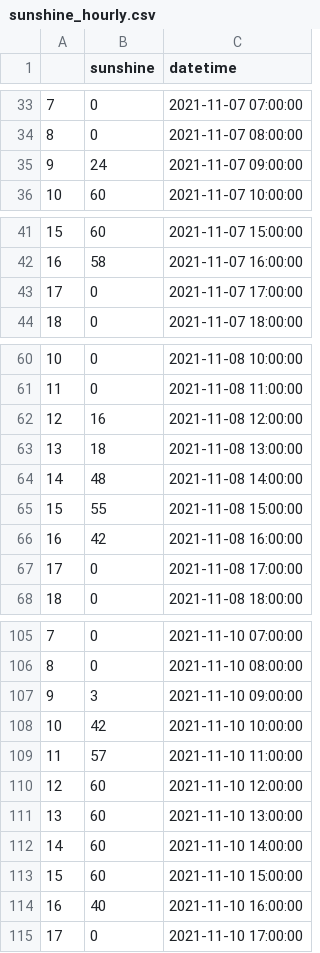
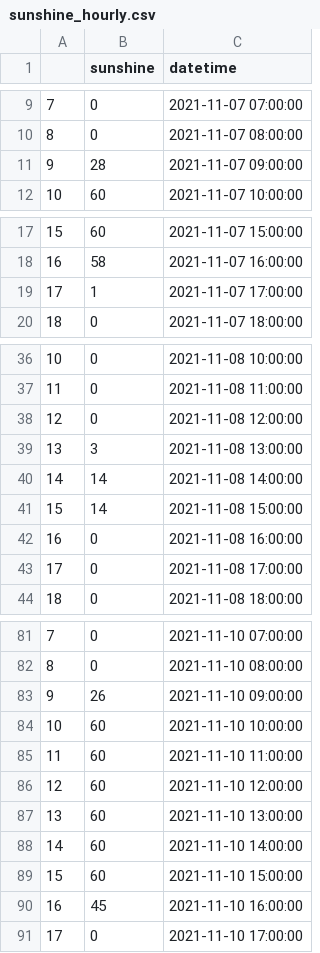
Before and after one commit to jwonagel/opendata-st.gallen-2021, a CSV file: source/solar-production/sunshine_hourly.csv, drawn as a sheet; only a part is shown, gaps mark what is left out; the diff covers the shown part only.

```diff
--- a/source/solar-production/sunshine_hourly.csv
+++ b/source/solar-production/sunshine_hourly.csv
@@ -34,3 +10,3 @@
 8,0,2021-11-07 08:00:00
-9,24,2021-11-07 09:00:00
+9,28,2021-11-07 09:00:00
 10,60,2021-11-07 10:00:00
@@ -42,3 +18,3 @@
 16,58,2021-11-07 16:00:00
-17,0,2021-11-07 17:00:00
+17,1,2021-11-07 17:00:00
 18,0,2021-11-07 18:00:00
@@ -61,7 +37,7 @@
 11,0,2021-11-08 11:00:00
-12,16,2021-11-08 12:00:00
-13,18,2021-11-08 13:00:00
-14,48,2021-11-08 14:00:00
-15,55,2021-11-08 15:00:00
-16,42,2021-11-08 16:00:00
+12,0,2021-11-08 12:00:00
+13,3,2021-11-08 13:00:00
+14,14,2021-11-08 14:00:00
+15,14,2021-11-08 15:00:00
+16,0,2021-11-08 16:00:00
 17,0,2021-11-08 17:00:00
@@ -106,5 +82,5 @@
 8,0,2021-11-10 08:00:00
-9,3,2021-11-10 09:00:00
-10,42,2021-11-10 10:00:00
-11,57,2021-11-10 11:00:00
+9,26,2021-11-10 09:00:00
+10,60,2021-11-10 10:00:00
+11,60,2021-11-10 11:00:00
 12,60,2021-11-10 12:00:00
@@ -113,3 +89,3 @@
 15,60,2021-11-10 15:00:00
-16,40,2021-11-10 16:00:00
+16,45,2021-11-10 16:00:00
 17,0,2021-11-10 17:00:00
```
Also changed, not shown: 24 added rows, 24 removed rows and 21 edited cells elsewhere in this file, source/solar-production/prediction.csv, source/solar-production/weatherforecast.csv, 3 other files.
